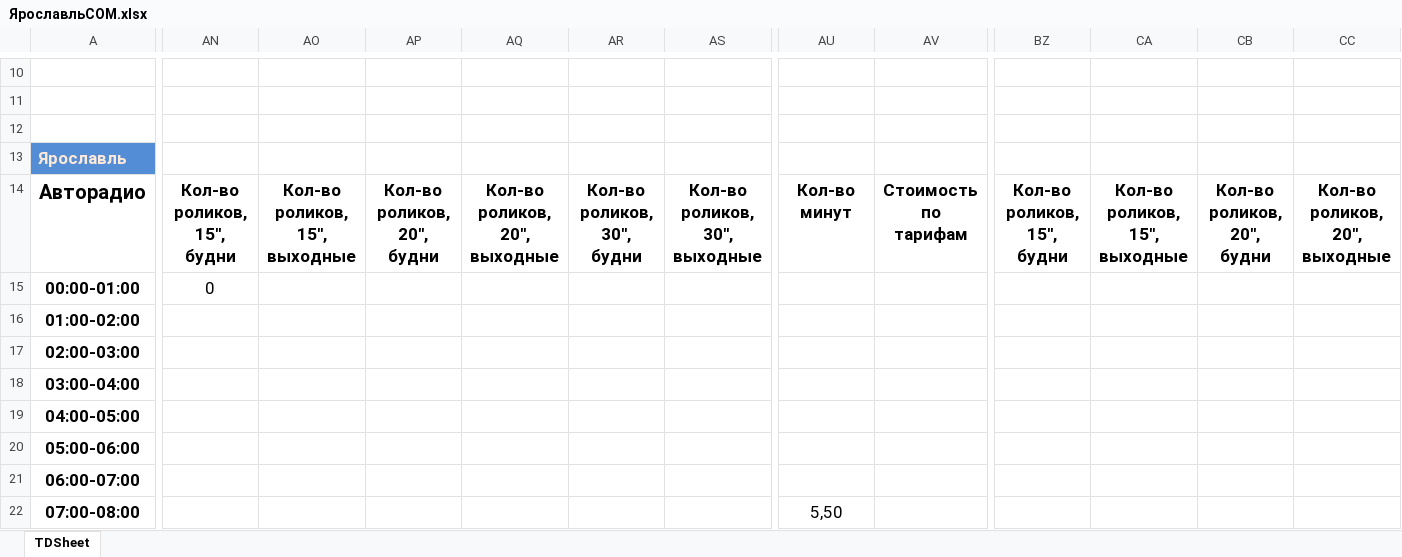
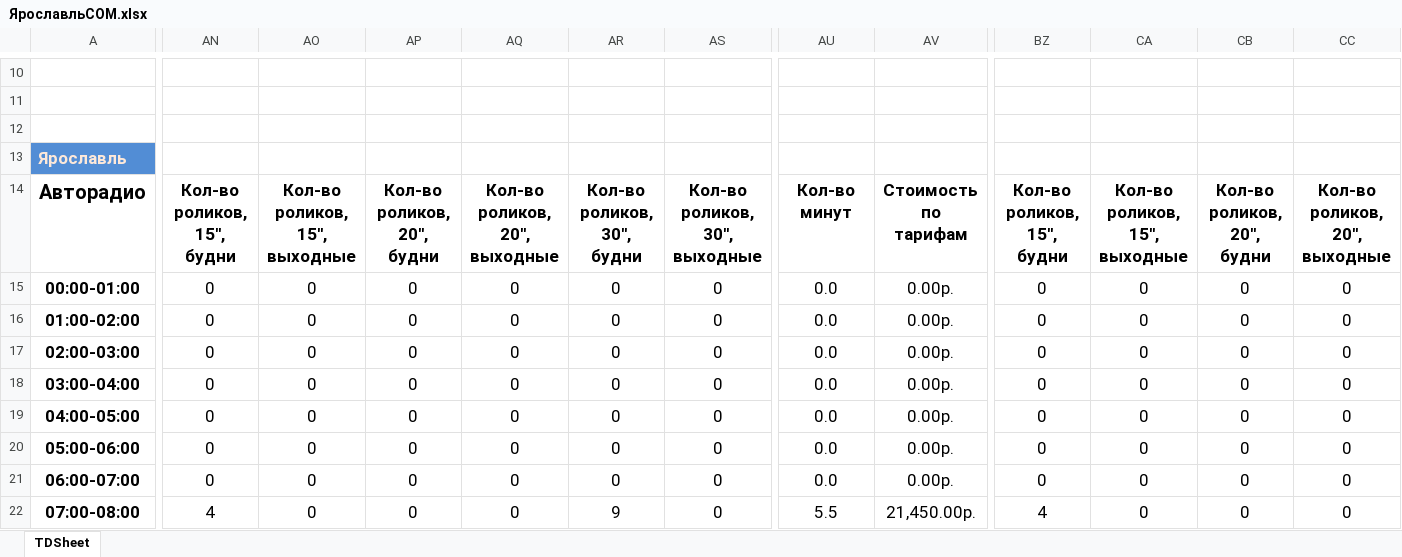
Before and after one commit to Hardmun/excelFusion, an Excel workbook: test_files/ЯрославльCOM.xlsx, sheet TDSheet, drawn as a sheet; only a part is shown, gaps mark what is left out; values as stored, in another font and other column widths than the file's, no borders; removed rows and columns are numbered as before the commit, all else as after; rows hold the shown columns only; the diff covers the shown part only; the diff names each change by its address in the sheet, - before the commit and + after, or states it on an @@ line.

```diff
--- a/test_files/ЯрославльCOM.xlsx (sheet TDSheet)
+++ b/test_files/ЯрославльCOM.xlsx (sheet TDSheet)
-row 15: 00:00-01:00 | 0
-row 16: 01:00-02:00
-row 17: 02:00-03:00
-row 18: 03:00-04:00
-row 19: 04:00-05:00
-row 20: 05:00-06:00
-row 21: 06:00-07:00
+row 15: 00:00-01:00 | 0 | 0 | 0 | 0 | 0 | 0 | 0.0 | 0.00р. | 0 | 0 | 0 | 0
+row 16: 01:00-02:00 | 0 | 0 | 0 | 0 | 0 | 0 | 0.0 | 0.00р. | 0 | 0 | 0 | 0
+row 17: 02:00-03:00 | 0 | 0 | 0 | 0 | 0 | 0 | 0.0 | 0.00р. | 0 | 0 | 0 | 0
+row 18: 03:00-04:00 | 0 | 0 | 0 | 0 | 0 | 0 | 0.0 | 0.00р. | 0 | 0 | 0 | 0
+row 19: 04:00-05:00 | 0 | 0 | 0 | 0 | 0 | 0 | 0.0 | 0.00р. | 0 | 0 | 0 | 0
+row 20: 05:00-06:00 | 0 | 0 | 0 | 0 | 0 | 0 | 0.0 | 0.00р. | 0 | 0 | 0 | 0
+row 21: 06:00-07:00 | 0 | 0 | 0 | 0 | 0 | 0 | 0.0 | 0.00р. | 0 | 0 | 0 | 0
-AN22: (empty)
+AN22: 4
-AO22: (empty)
+AO22: 0
-AP22: (empty)
+AP22: 0
-AQ22: (empty)
+AQ22: 0
-AR22: (empty)
+AR22: 9
-AS22: (empty)
+AS22: 0
-AU22: 5,50
+AU22: 5.5
-AV22: (empty)
+AV22: 21,450.00р.
-BZ22: (empty)
+BZ22: 4
-CA22: (empty)
+CA22: 0
-CB22: (empty)
+CB22: 0
-CC22: (empty)
+CC22: 0
```
Also changed, not shown: 12 added rows, 12 removed rows and 173 edited cells elsewhere in this sheet, formulas that keep their value, 1 other file.
